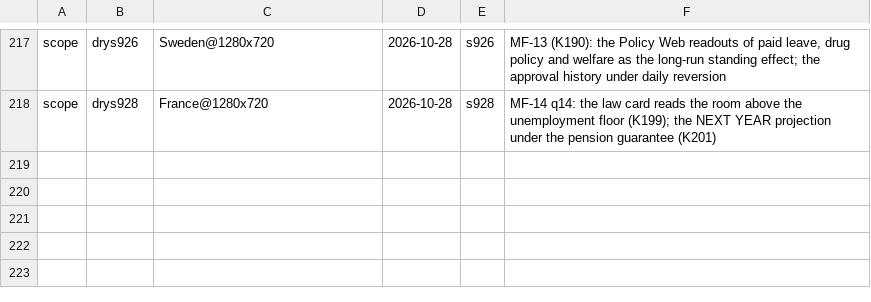
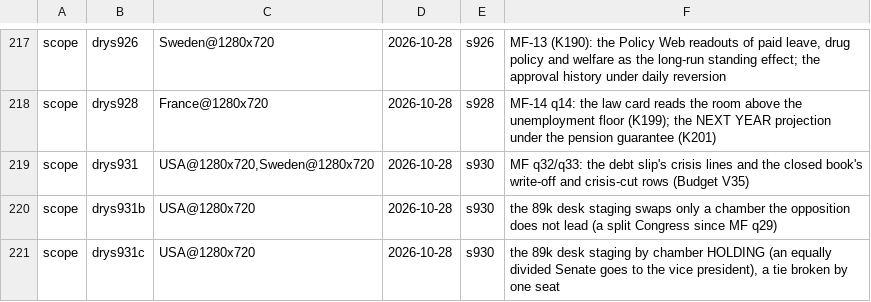
Before and after one commit to Bippen/PoliSim, a TSV file: Tools/film_scope.tsv, drawn as a sheet; only a part is shown, gaps mark what is left out.

```diff
--- a/Tools/film_scope.tsv
+++ b/Tools/film_scope.tsv
@@ -218 +218,4 @@ scope	drys926	Sweden@1280x720	2026-10-28	s926	MF-13 (K190): the Policy Web reado
 scope	drys928	France@1280x720	2026-10-28	s928	MF-14 q14: the law card reads the room above the unemployment floor (K199); the NEXT YEAR projection under the pension guarantee (K201)
+scope	drys931	USA@1280x720,Sweden@1280x720	2026-10-28	s930	MF q32/q33: the debt slip's crisis lines and the closed book's write-off and crisis-cut rows (Budget V35)
+scope	drys931b	USA@1280x720	2026-10-28	s930	the 89k desk staging swaps only a chamber the opposition does not lead (a split Congress since MF q29)
+scope	drys931c	USA@1280x720	2026-10-28	s930	the 89k desk staging by chamber HOLDING (an equally divided Senate goes to the vice president), a tie broken by one seat
```
Also changed, not shown: Tools/review_ledger.tsv, 56 other files.
